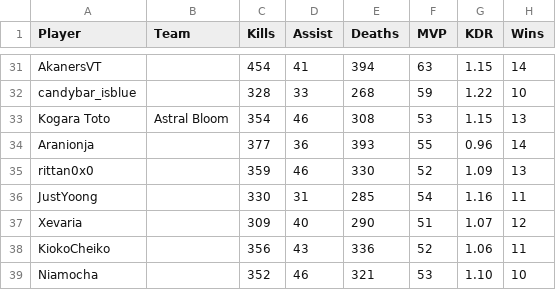
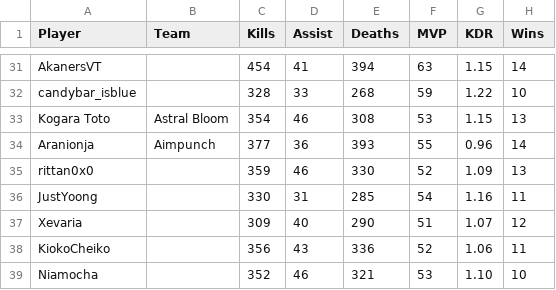
Before and after one commit to CGreyIce/bot-pro-league, a CSV file: data/bot_amateur_tourney_stats.csv, drawn as a sheet; only a part is shown, gaps mark what is left out; the diff names each change by its address in the sheet, - before the commit and + after, or states it on an @@ line.

```diff
--- a/data/bot_amateur_tourney_stats.csv
+++ b/data/bot_amateur_tourney_stats.csv
-B34 (Team): (empty)
+B34 (Team): Aimpunch
```
Also changed, not shown: data/bot_competitive_me.csv, data/bot_tourney_stats.csv, 5 other files.
